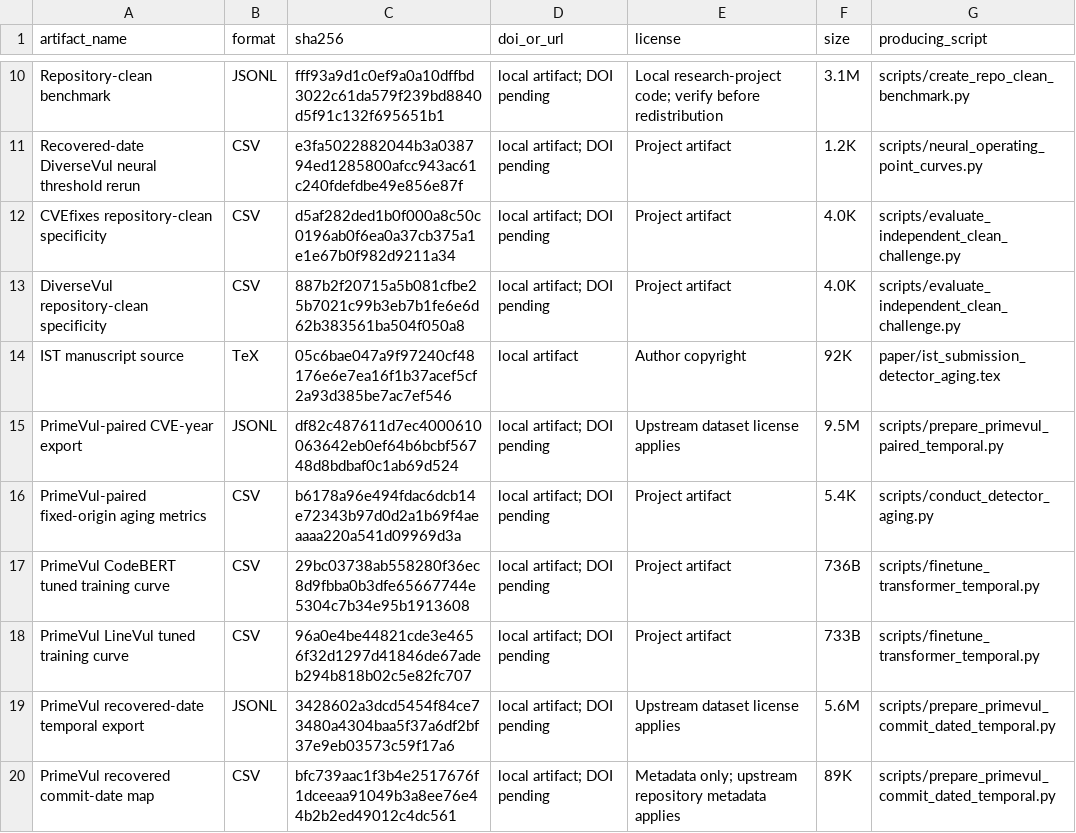
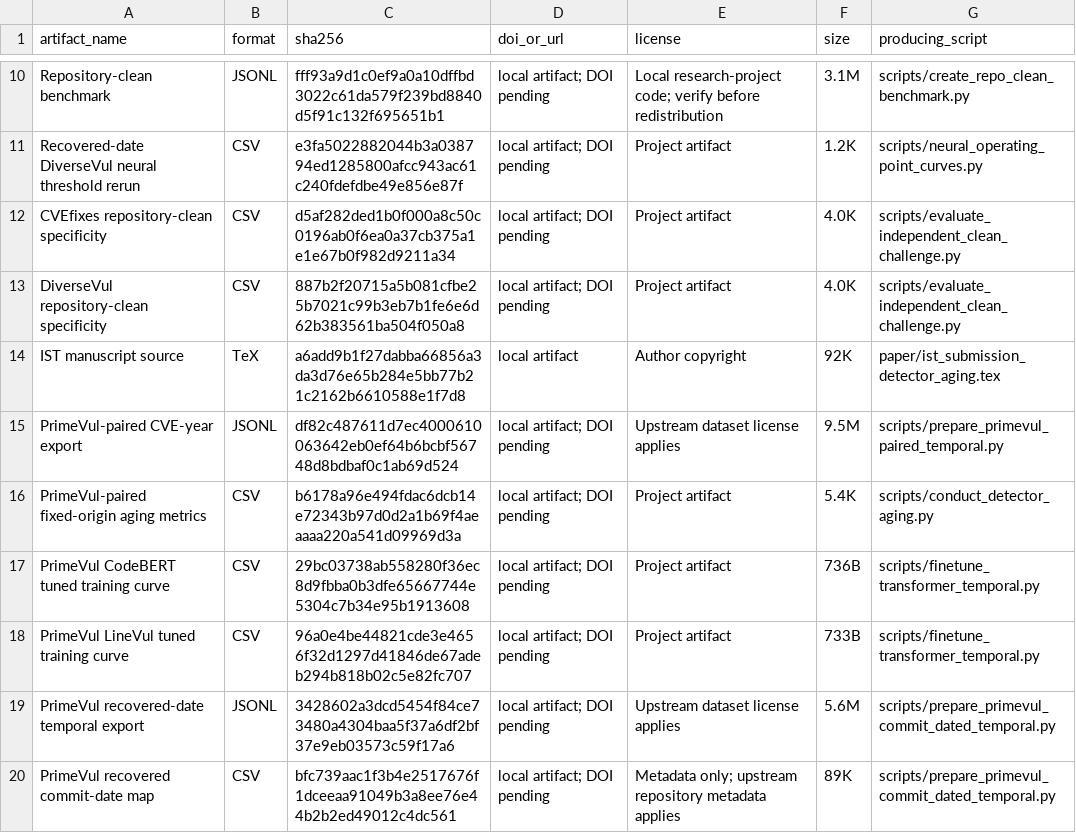
Before and after one commit to LeoTTTPhat/MAINT-VD, a TSV file: artifact_manifest.tsv, drawn as a sheet; only a part is shown, gaps mark what is left out.

```diff
--- a/artifact_manifest.tsv
+++ b/artifact_manifest.tsv
@@ -13,3 +13,3 @@ CVEfixes repository-clean specificity	CSV	d5af282ded1b0f000a8c50c0196ab0f6ea0a37
 DiverseVul repository-clean specificity	CSV	887b2f20715a5b081cfbe25b7021c99b3eb7b1fe6e6d62b383561ba504f050a8	local artifact; DOI pending	Project artifact	4.0K	scripts/evaluate_independent_clean_challenge.py
-IST manuscript source	TeX	05c6bae047a9f97240cf48176e6e7ea16f1b37acef5cf2a93d385be7ac7ef546	local artifact	Author copyright	92K	paper/ist_submission_detector_aging.tex
+IST manuscript source	TeX	a6add9b1f27dabba66856a3da3d76e65b284e5bb77b21c2162b6610588e1f7d8	local artifact	Author copyright	92K	paper/ist_submission_detector_aging.tex
 PrimeVul-paired CVE-year export	JSONL	df82c487611d7ec4000610063642eb0ef64b6bcbf56748d8bdbaf0c1ab69d524	local artifact; DOI pending	Upstream dataset license applies	9.5M	scripts/prepare_primevul_paired_temporal.py
```
Also changed, not shown: 2 other files.
